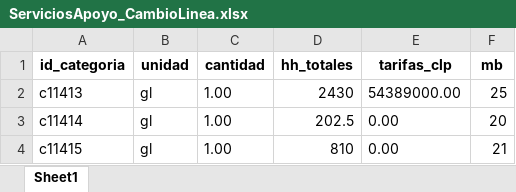
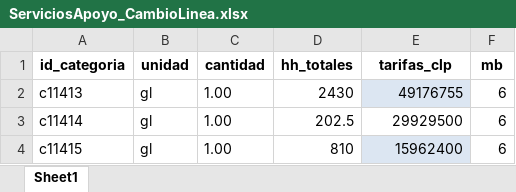
Before and after one commit to dani05333/aplicacion-capex, an Excel workbook: uploads/ServiciosApoyo/ServiciosApoyo_CambioLinea.xlsx, sheet Sheet1, drawn as a sheet; values as stored, in another font and other column widths than the file's, no borders; the diff names each change by its address in the sheet, - before the commit and + after, or states it on an @@ line.

```diff
--- a/uploads/ServiciosApoyo/ServiciosApoyo_CambioLinea.xlsx (sheet Sheet1)
+++ b/uploads/ServiciosApoyo/ServiciosApoyo_CambioLinea.xlsx (sheet Sheet1)
-E2 (tarifas_clp): 54389000.00
+E2 (tarifas_clp): 49176755
-E2 fill: none
+E2 fill: #DCE6F2
-F2 (mb): 25
+F2 (mb): 6
-E3 (tarifas_clp): 0.00
+E3 (tarifas_clp): 29929500
-F3 (mb): 20
+F3 (mb): 6
-E4 (tarifas_clp): 0.00
+E4 (tarifas_clp): 15962400
-E4 fill: none
+E4 fill: #DCE6F2
-F4 (mb): 21
+F4 (mb): 6
```
Also changed, not shown: uploads/GestionPermisos/GestionPermisos_CambioLinea.xlsx, uploads/GestionPermisos/gestionpermisos.xlsx, 37 other files.
